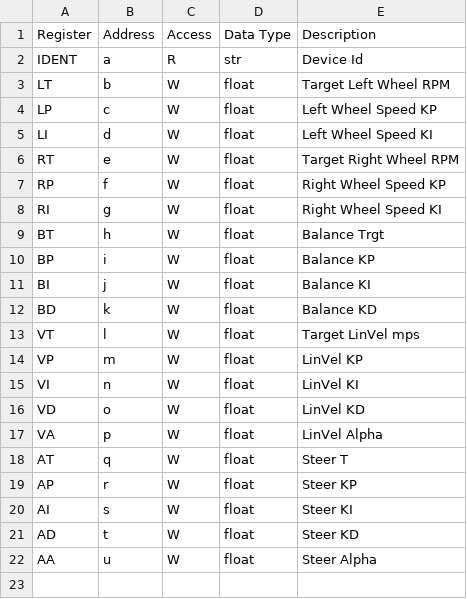
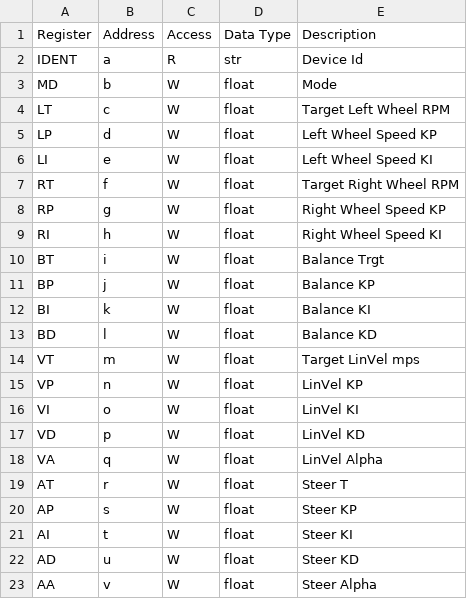
Before and after one commit to Wrodders/ComsTerm, a CSV file: paramRegMap.csv, drawn as a sheet.

```diff
--- a/paramRegMap.csv
+++ b/paramRegMap.csv
@@ -2,21 +2,22 @@ Register,Address,Access,Data Type,Description
 IDENT,a,R,str, Device Id
-LT,b,W,float,Target Left  Wheel RPM
-LP,c,W,float,Left Wheel Speed KP
-LI,d,W,float,Left Wheel Speed KI
-RT,e,W,float,Target Right Wheel RPM
-RP,f,W,float,Right Wheel Speed KP
-RI,g,W,float,Right Wheel Speed KI
-BT,h,W,float,Balance Trgt
-BP,i,W,float,Balance KP
-BI,j,W,float,Balance KI
-BD,k,W,float,Balance KD
-VT,l,W,float,Target LinVel mps
-VP,m,W,float,LinVel KP
-VI,n,W,float,LinVel KI
-VD,o,W,float,LinVel KD
-VA,p,W,float,LinVel Alpha
-AT,q,W,float,Steer T
-AP,r,W,float,Steer KP
-AI,s,W,float,Steer KI
-AD,t,W,float,Steer KD
-AA,u,W,float,Steer Alpha
+MD,b,W,float,Mode
+LT,c,W,float,Target Left  Wheel RPM
+LP,d,W,float,Left Wheel Speed KP
+LI,e,W,float,Left Wheel Speed KI
+RT,f,W,float,Target Right Wheel RPM
+RP,g,W,float,Right Wheel Speed KP
+RI,h,W,float,Right Wheel Speed KI
+BT,i,W,float,Balance Trgt
+BP,j,W,float,Balance KP
+BI,k,W,float,Balance KI
+BD,l,W,float,Balance KD
+VT,m,W,float,Target LinVel mps
+VP,n,W,float,LinVel KP
+VI,o,W,float,LinVel KI
+VD,p,W,float,LinVel KD
+VA,q,W,float,LinVel Alpha
+AT,r,W,float,Steer T
+AP,s,W,float,Steer KP
+AI,t,W,float,Steer KI
+AD,u,W,float,Steer KD
+AA,v,W,float,Steer Alpha
```
Also changed, not shown: 16 other files.
